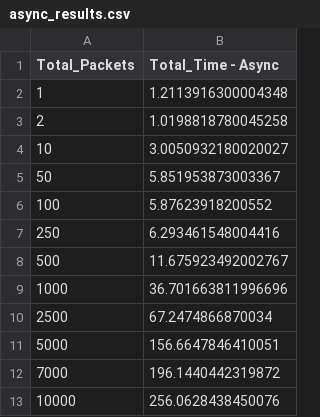
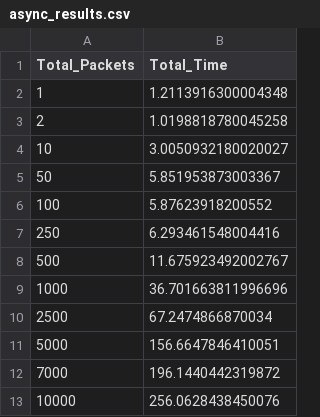
Before and after one commit to kevinrussel/Async_With_Mutex_Vs_Without, a CSV file: async/results/async_results.csv, drawn as a sheet.

Commit message:
fixing

```diff
--- a/async/results/async_results.csv
+++ b/async/results/async_results.csv
@@ -1,2 +1,2 @@
-Total_Packets,Total_Time - Async
+Total_Packets,Total_Time
 1,1.2113916300004348
```
